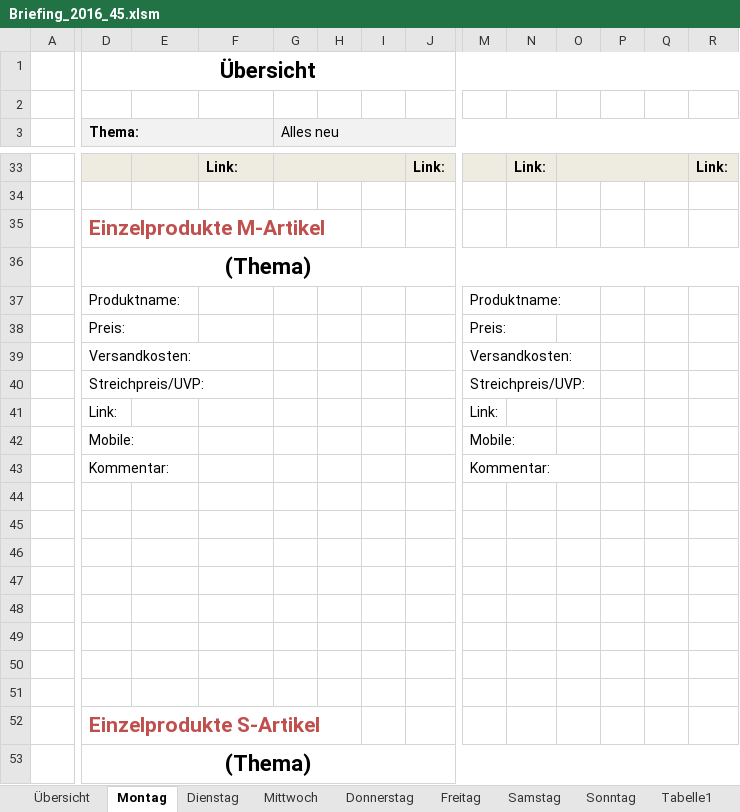
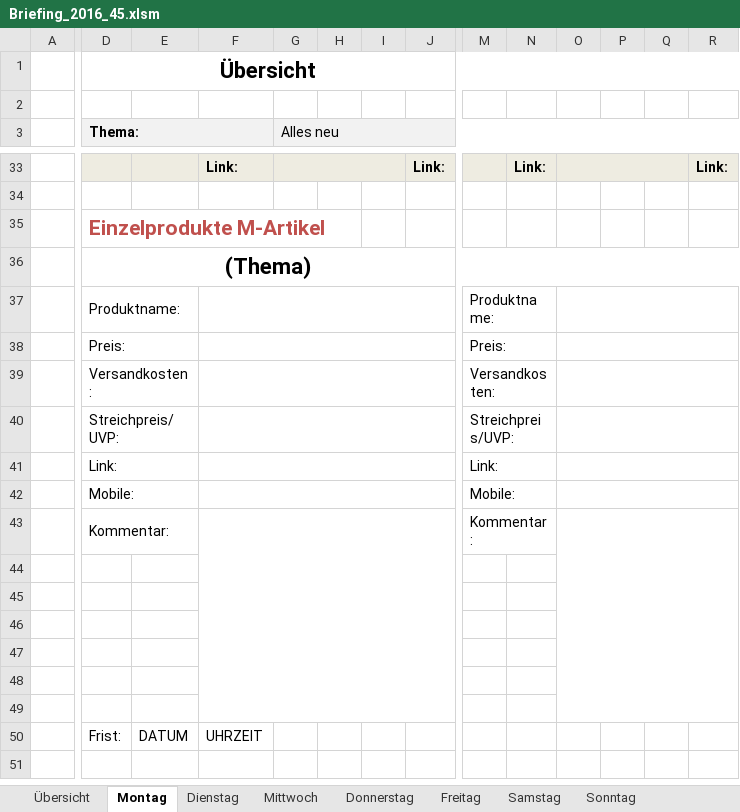
Before and after one commit to fooku18/Briefing, an Excel workbook: Briefing_2016_45.xlsm, sheet Montag, drawn as a sheet; only a part is shown, gaps mark what is left out; the shorter side is filled out with more unchanged rows; values as stored, in another font and other column widths than the file's, no borders; charts and pictures not drawn; removed rows and columns are numbered as before the commit, all else as after; rows hold the shown columns only; the diff covers the shown part only; the diff names each change by its address in the sheet, - before the commit and + after, or states it on an @@ line.

```diff
--- a/Briefing_2016_45.xlsm (sheet Montag)
+++ b/Briefing_2016_45.xlsm (sheet Montag)
-sheet tab: Tabelle1
+D37:E37 merged
+F37:L37 merged
+M37:N37 merged
+O37:R37 merged
+D38:E38 merged
+F38:L38 merged
+M38:N38 merged
+O38:R38 merged
+D39:E39 merged
+F39:L39 merged
+M39:N39 merged
+O39:R39 merged
+D40:E40 merged
+F40:L40 merged
+M40:N40 merged
+O40:R40 merged
+D41:E41 merged
+F41:L41 merged
+M41:N41 merged
+O41:R41 merged
+D42:E42 merged
+F42:L42 merged
+M42:N42 merged
+O42:R42 merged
+D43:E43 merged
+F43:L49 merged
+M43:N43 merged
+O43:R49 merged
-row 50: (empty)
+row 50:  | Frist: | DATUM | UHRZEIT
-row 51: (empty)
-row 52:  | Einzelprodukte S-Artikel
-row 53:  | (Thema)
```
Also changed, not shown: 14 removed rows, 3 edited cells and merged cells elsewhere in this sheet, sheet Übersicht, other sheet tabs, charts or pictures, 1 other file.
